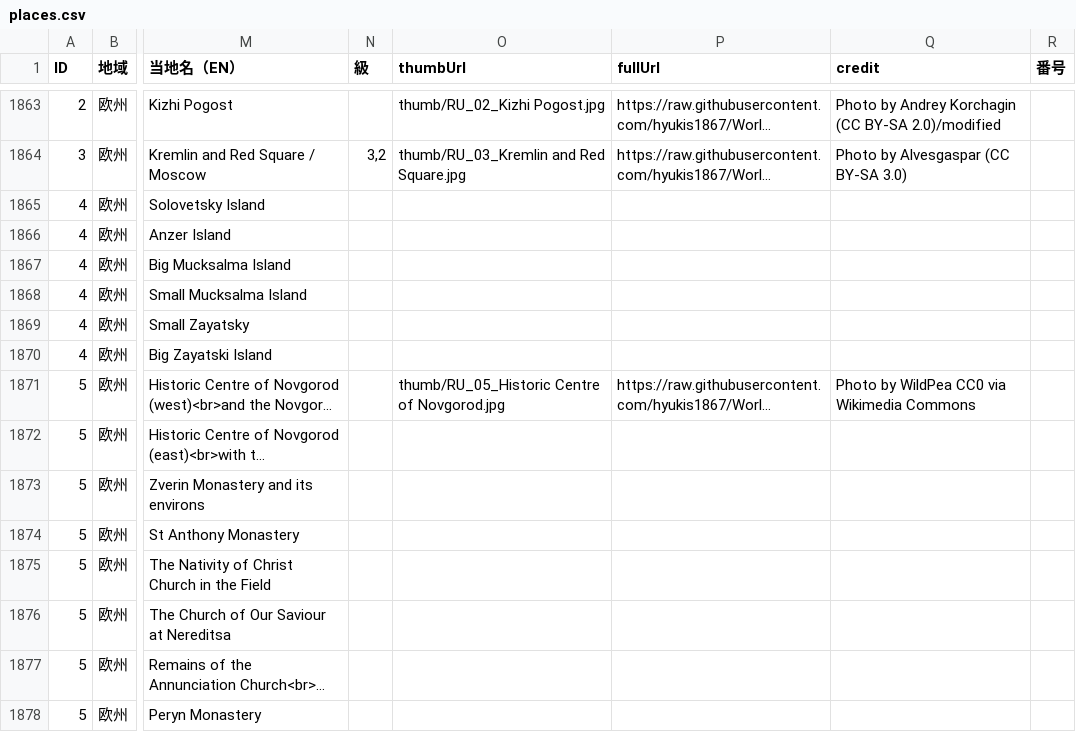
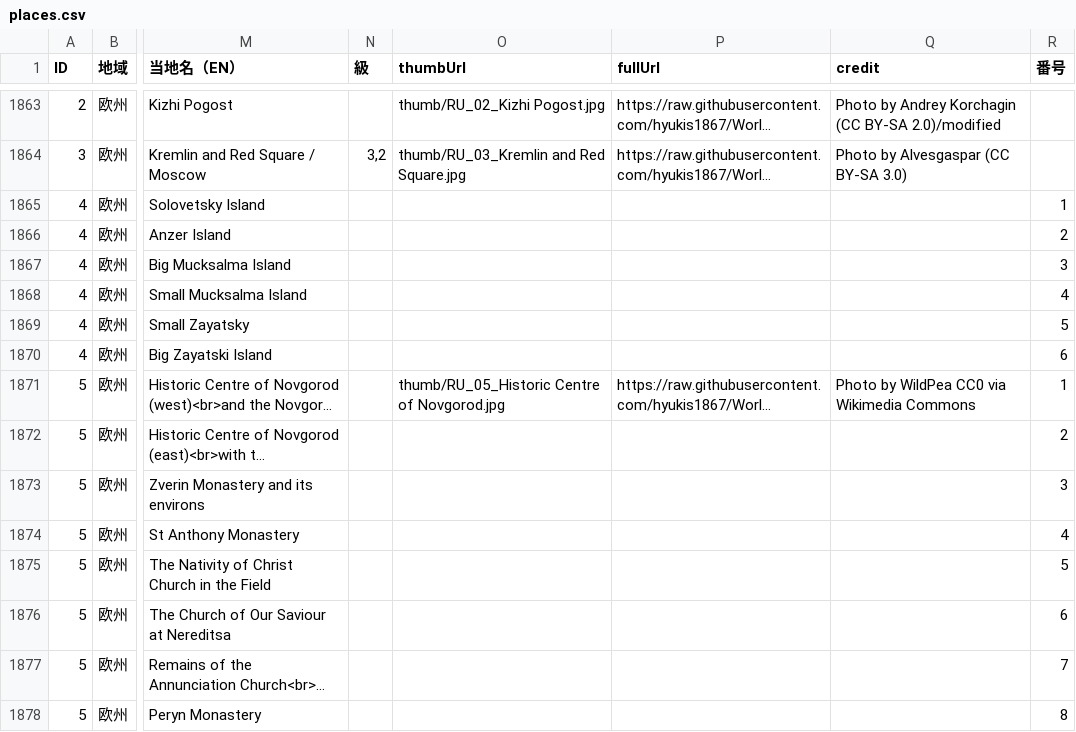
Before and after one commit to hyukis1867/World-Heritage-map, a CSV file: places.csv, drawn as a sheet; only a part is shown, gaps mark what is left out; long unchanged cells end in …; the diff covers the shown part only; the diff names each change by its address in the sheet, - before the commit and + after, or states it on an @@ line.

Commit message:
Add files via upload

```diff
--- a/places.csv
+++ b/places.csv
-R1865 (番号): (empty)
+R1865 (番号): 1
-R1866 (番号): (empty)
+R1866 (番号): 2
-R1867 (番号): (empty)
+R1867 (番号): 3
-R1868 (番号): (empty)
+R1868 (番号): 4
-R1869 (番号): (empty)
+R1869 (番号): 5
-R1870 (番号): (empty)
+R1870 (番号): 6
-R1871 (番号): (empty)
+R1871 (番号): 1
-R1872 (番号): (empty)
+R1872 (番号): 2
-R1873 (番号): (empty)
+R1873 (番号): 3
-R1874 (番号): (empty)
+R1874 (番号): 4
-R1875 (番号): (empty)
+R1875 (番号): 5
-R1876 (番号): (empty)
+R1876 (番号): 6
-R1877 (番号): (empty)
+R1877 (番号): 7
-R1878 (番号): (empty)
+R1878 (番号): 8
```
Also changed, not shown: 73 edited cells elsewhere in this file.
